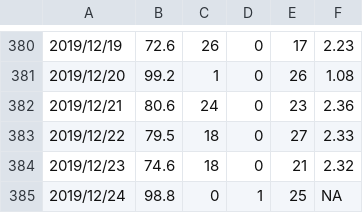
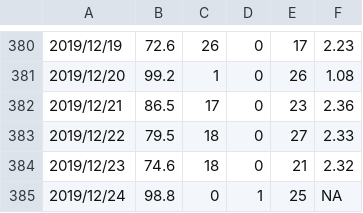
Before and after one commit to SCEDC/SCEDC-catalog-status, a CSV file: catalog_status/2019.catalog_status.csv, drawn as a sheet; only a part is shown, gaps mark what is left out.

Commit message:
SCEDC catalog status updates: 2024-06-26

```diff
--- a/catalog_status/2019.catalog_status.csv
+++ b/catalog_status/2019.catalog_status.csv
@@ -381,3 +381,3 @@
 2019/12/20,99.2,1,0,26,1.08
-2019/12/21,80.6,24,0,23,2.36
+2019/12/21,86.5,17,0,23,2.36
 2019/12/22,79.5,18,0,27,2.33
```
Also changed, not shown: catalog_status/2024.catalog_status.csv.
